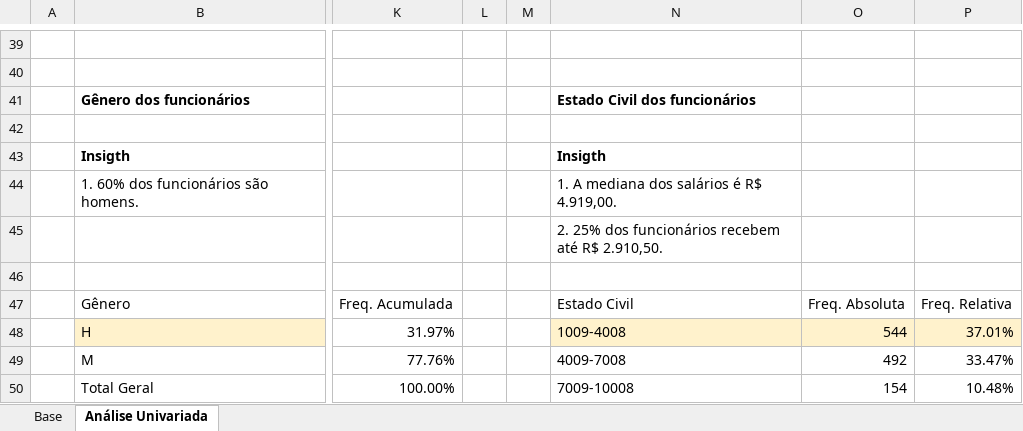
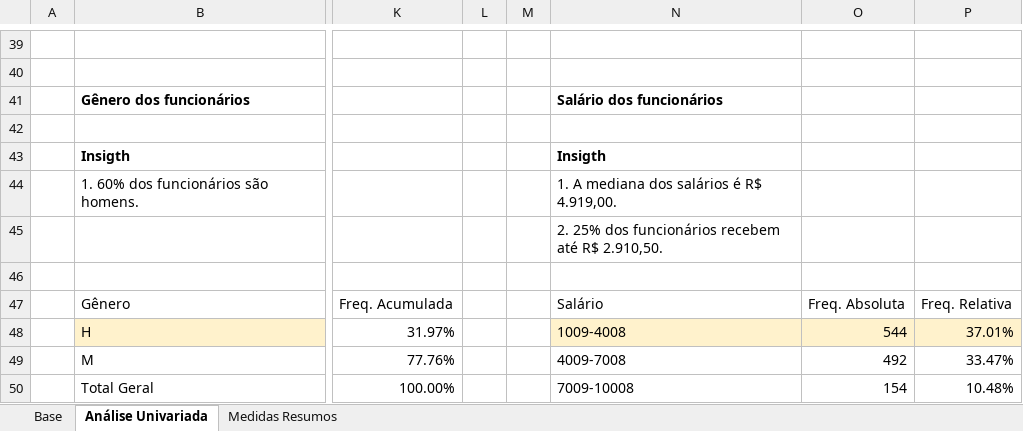
Before and after one commit to DeyvedAntonio/Projeto_Turnover_colaboradores, an Excel workbook: 01_Dados/Dados_processados_limpos/Dados_processados.xlsx, sheet Análise Univariada, drawn as a sheet; only a part is shown, gaps mark what is left out; values as stored, in another font and other column widths than the file's, no borders; charts and pictures not drawn; the diff names each change by its address in the sheet, - before the commit and + after, or states it on an @@ line.

Commit message:
feat: medidas resumo das variáveis quantitativas

```diff
--- a/01_Dados/Dados_processados_limpos/Dados_processados.xlsx (sheet Análise Univariada)
+++ b/01_Dados/Dados_processados_limpos/Dados_processados.xlsx (sheet Análise Univariada)
+sheet tab: Medidas Resumos
-N41: Estado Civil dos funcionários
+N41: Salário dos funcionários
-N47: Estado Civil
+N47: Salário
```
Also changed, not shown: charts or pictures.
